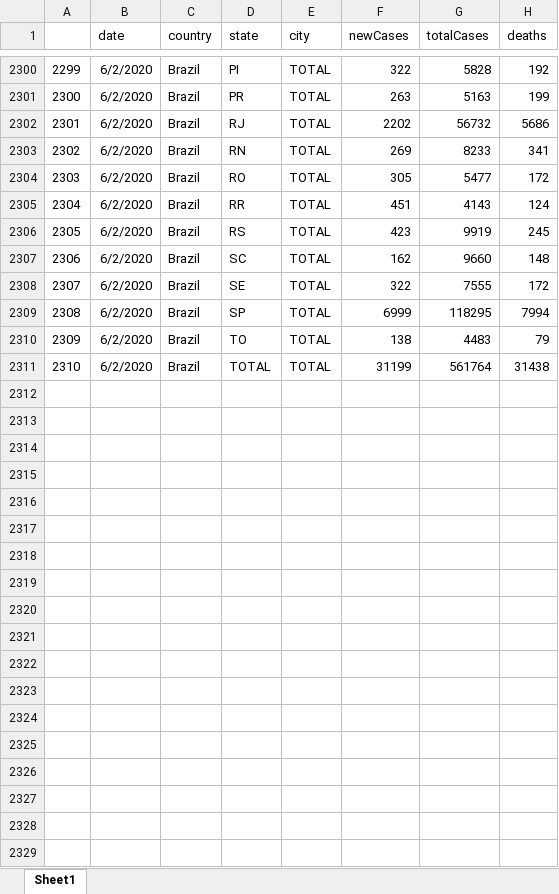
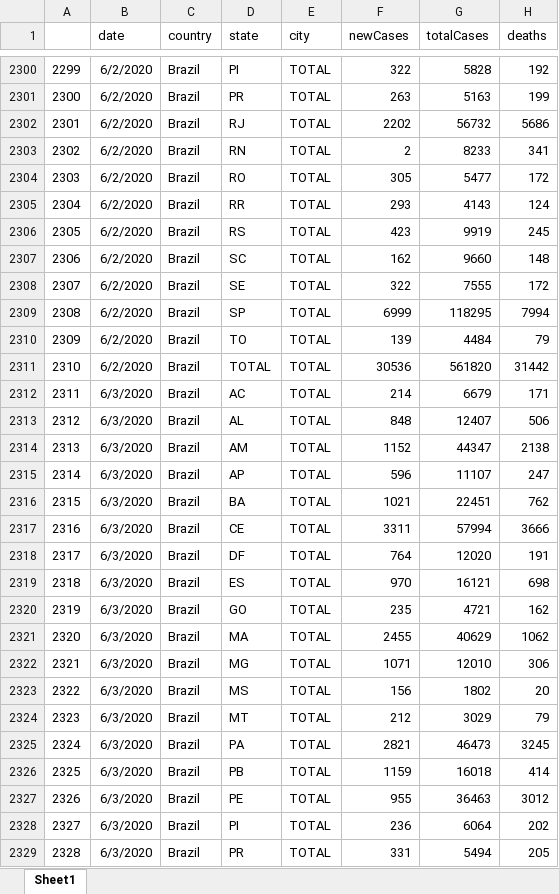
Before and after one commit to padulla/corona_dash, an Excel workbook: docs/excel_base.xlsx, sheet Sheet1, drawn as a sheet; only a part is shown, gaps mark what is left out; values as stored, in another font and other column widths than the file's, no borders; the diff covers the shown part only; the diff names each change by its address in the sheet, - before the commit and + after, or states it on an @@ line.

```diff
--- a/docs/excel_base.xlsx (sheet Sheet1)
+++ b/docs/excel_base.xlsx (sheet Sheet1)
-F2303 (newCases): 269
+F2303 (newCases): 2
-F2305 (newCases): 451
+F2305 (newCases): 293
-F2310 (newCases): 138
+F2310 (newCases): 139
-G2310 (totalCases): 4483
+G2310 (totalCases): 4484
-F2311 (newCases): 31199
+F2311 (newCases): 30536
-G2311 (totalCases): 561764
+G2311 (totalCases): 561820
-H2311 (deaths): 31438
+H2311 (deaths): 31442
+row 2312: 2311 | 6/3/2020 | Brazil | AC | TOTAL | 214 | 6679 | 171
+row 2313: 2312 | 6/3/2020 | Brazil | AL | TOTAL | 848 | 12407 | 506
+row 2314: 2313 | 6/3/2020 | Brazil | AM | TOTAL | 1152 | 44347 | 2138
+row 2315: 2314 | 6/3/2020 | Brazil | AP | TOTAL | 596 | 11107 | 247
+row 2316: 2315 | 6/3/2020 | Brazil | BA | TOTAL | 1021 | 22451 | 762
+row 2317: 2316 | 6/3/2020 | Brazil | CE | TOTAL | 3311 | 57994 | 3666
+row 2318: 2317 | 6/3/2020 | Brazil | DF | TOTAL | 764 | 12020 | 191
+row 2319: 2318 | 6/3/2020 | Brazil | ES | TOTAL | 970 | 16121 | 698
+row 2320: 2319 | 6/3/2020 | Brazil | GO | TOTAL | 235 | 4721 | 162
+row 2321: 2320 | 6/3/2020 | Brazil | MA | TOTAL | 2455 | 40629 | 1062
+row 2322: 2321 | 6/3/2020 | Brazil | MG | TOTAL | 1071 | 12010 | 306
+row 2323: 2322 | 6/3/2020 | Brazil | MS | TOTAL | 156 | 1802 | 20
+row 2324: 2323 | 6/3/2020 | Brazil | MT | TOTAL | 212 | 3029 | 79
+row 2325: 2324 | 6/3/2020 | Brazil | PA | TOTAL | 2821 | 46473 | 3245
+row 2326: 2325 | 6/3/2020 | Brazil | PB | TOTAL | 1159 | 16018 | 414
+row 2327: 2326 | 6/3/2020 | Brazil | PE | TOTAL | 955 | 36463 | 3012
+row 2328: 2327 | 6/3/2020 | Brazil | PI | TOTAL | 236 | 6064 | 202
+row 2329: 2328 | 6/3/2020 | Brazil | PR | TOTAL | 331 | 5494 | 205
```
Also changed, not shown: 10 added rows and 25 edited cells elsewhere in this sheet, docs/excel_sp.xlsx, 3 other files.
